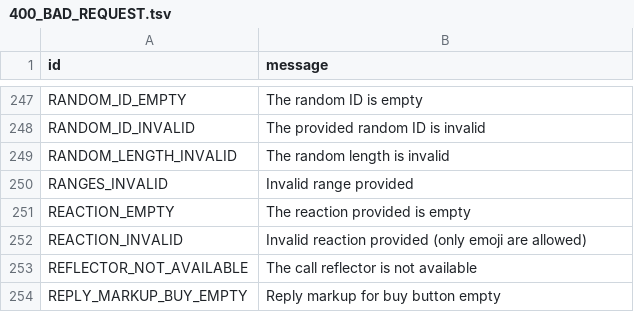
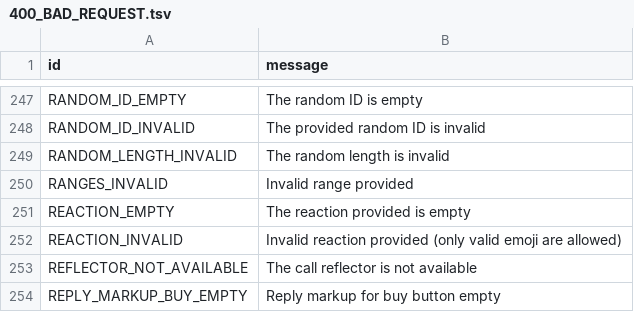
Before and after one commit to pyrogram/pyrogram, a TSV file: compiler/errors/source/400_BAD_REQUEST.tsv, drawn as a sheet; only a part is shown, gaps mark what is left out.

Commit message:
Update REACTION_INVALID error message

```diff
--- a/compiler/errors/source/400_BAD_REQUEST.tsv
+++ b/compiler/errors/source/400_BAD_REQUEST.tsv
@@ -251,3 +251,3 @@ RANGES_INVALID	Invalid range provided
 REACTION_EMPTY	The reaction provided is empty
-REACTION_INVALID	Invalid reaction provided (only emoji are allowed)
+REACTION_INVALID	Invalid reaction provided (only valid emoji are allowed)
 REFLECTOR_NOT_AVAILABLE	The call reflector is not available
```
